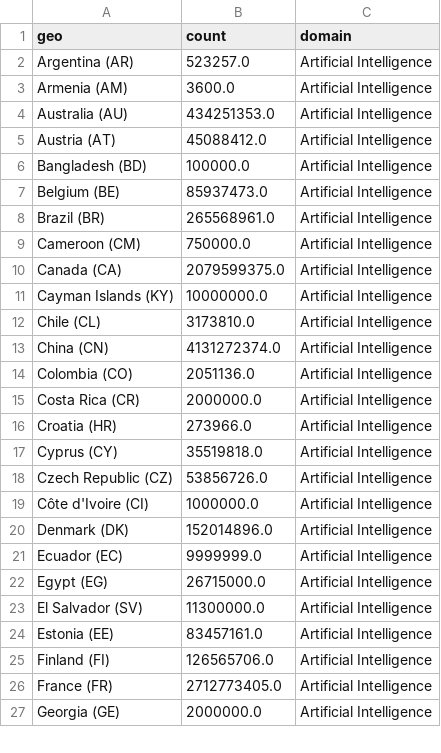
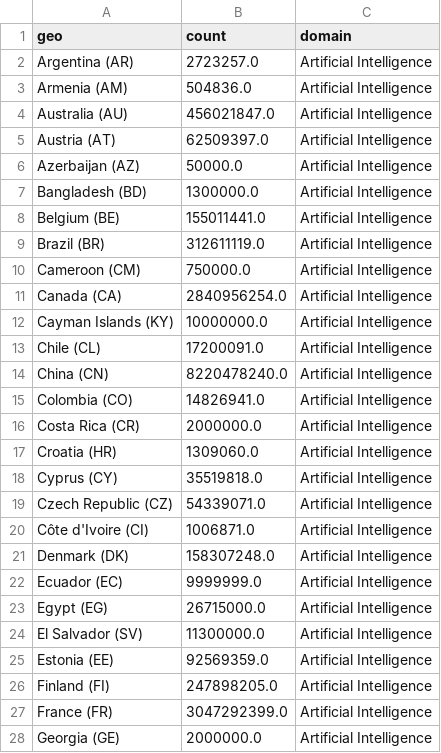
Before and after one commit to cepsai/cepsai.github.io, a CSV file: Proposal/SRIP/country/crunchbase/2025.csv, drawn as a sheet; only a part is shown; the diff covers the shown part only.

```diff
--- a/Proposal/SRIP/country/crunchbase/2025.csv
+++ b/Proposal/SRIP/country/crunchbase/2025.csv
@@ -1,21 +1,22 @@
 geo,count,domain
-Argentina (AR),523257.0,Artificial Intelligence
-Armenia (AM),3600.0,Artificial Intelligence
-Australia (AU),434251353.0,Artificial Intelligence
-Austria (AT),45088412.0,Artificial Intelligence
-Bangladesh (BD),100000.0,Artificial Intelligence
-Belgium (BE),85937473.0,Artificial Intelligence
-Brazil (BR),265568961.0,Artificial Intelligence
+Argentina (AR),2723257.0,Artificial Intelligence
+Armenia (AM),504836.0,Artificial Intelligence
+Australia (AU),456021847.0,Artificial Intelligence
+Austria (AT),62509397.0,Artificial Intelligence
+Azerbaijan (AZ),50000.0,Artificial Intelligence
+Bangladesh (BD),1300000.0,Artificial Intelligence
+Belgium (BE),155011441.0,Artificial Intelligence
+Brazil (BR),312611119.0,Artificial Intelligence
 Cameroon (CM),750000.0,Artificial Intelligence
-Canada (CA),2079599375.0,Artificial Intelligence
+Canada (CA),2840956254.0,Artificial Intelligence
 Cayman Islands (KY),10000000.0,Artificial Intelligence
-Chile (CL),3173810.0,Artificial Intelligence
-China (CN),4131272374.0,Artificial Intelligence
-Colombia (CO),2051136.0,Artificial Intelligence
+Chile (CL),17200091.0,Artificial Intelligence
+China (CN),8220478240.0,Artificial Intelligence
+Colombia (CO),14826941.0,Artificial Intelligence
 Costa Rica (CR),2000000.0,Artificial Intelligence
-Croatia (HR),273966.0,Artificial Intelligence
+Croatia (HR),1309060.0,Artificial Intelligence
 Cyprus (CY),35519818.0,Artificial Intelligence
-Czech Republic (CZ),53856726.0,Artificial Intelligence
-Côte d'Ivoire (CI),1000000.0,Artificial Intelligence
-Denmark (DK),152014896.0,Artificial Intelligence
+Czech Republic (CZ),54339071.0,Artificial Intelligence
+Côte d'Ivoire (CI),1006871.0,Artificial Intelligence
+Denmark (DK),158307248.0,Artificial Intelligence
 Ecuador (EC),9999999.0,Artificial Intelligence
@@ -23,5 +24,5 @@ Egypt (EG),26715000.0,Artificial Intelligence
 El Salvador (SV),11300000.0,Artificial Intelligence
-Estonia (EE),83457161.0,Artificial Intelligence
-Finland (FI),126565706.0,Artificial Intelligence
-France (FR),2712773405.0,Artificial Intelligence
+Estonia (EE),92569359.0,Artificial Intelligence
+Finland (FI),247898205.0,Artificial Intelligence
+France (FR),3047292399.0,Artificial Intelligence
 Georgia (GE),2000000.0,Artificial Intelligence
```
Also changed, not shown: 2 added rows and 38 edited cells elsewhere in this file, Proposal/SRIP/urban/crunchbase/2025.csv, 6 other files.
